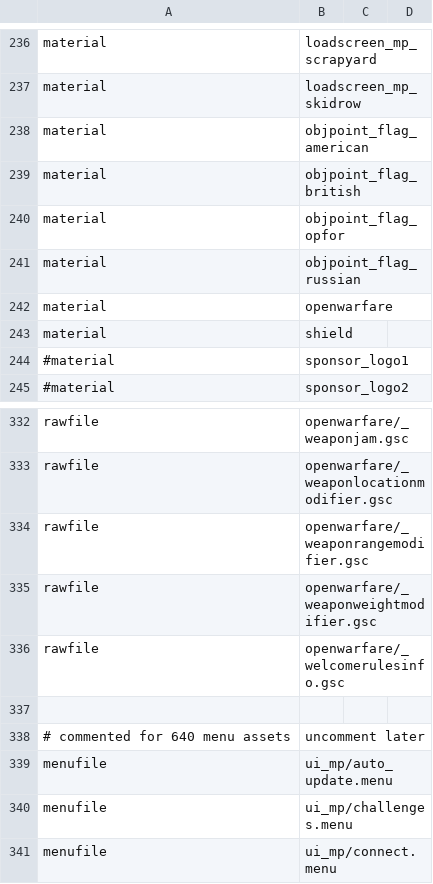
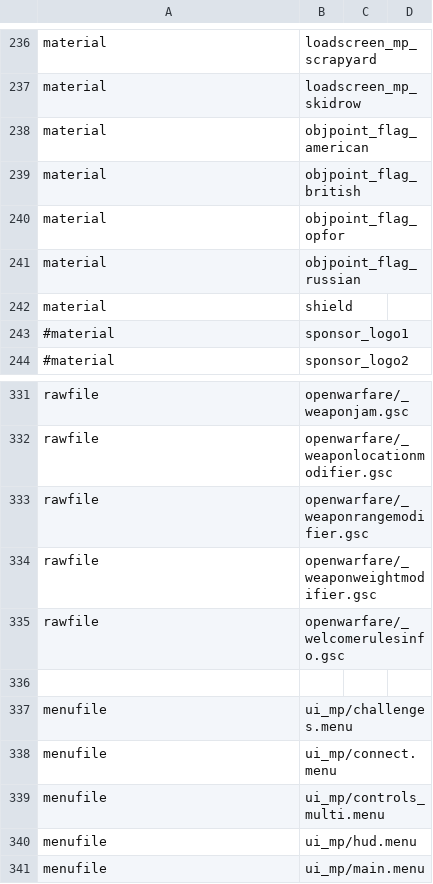
Before and after one commit to adanski/Leetmod, a CSV file: mod.csv, drawn as a sheet; only a part is shown, gaps mark what is left out; the shorter side is filled out with more unchanged rows; the diff names each change by its address in the sheet, - before the commit and + after, or states it on an @@ line.

```diff
--- a/mod.csv
+++ b/mod.csv
-row 242: material | openwarfare
-row 338: # commented for 640 menu assets | uncomment later
-row 339: menufile | ui_mp/auto_update.menu
```
Also changed, not shown: 49 other files.
